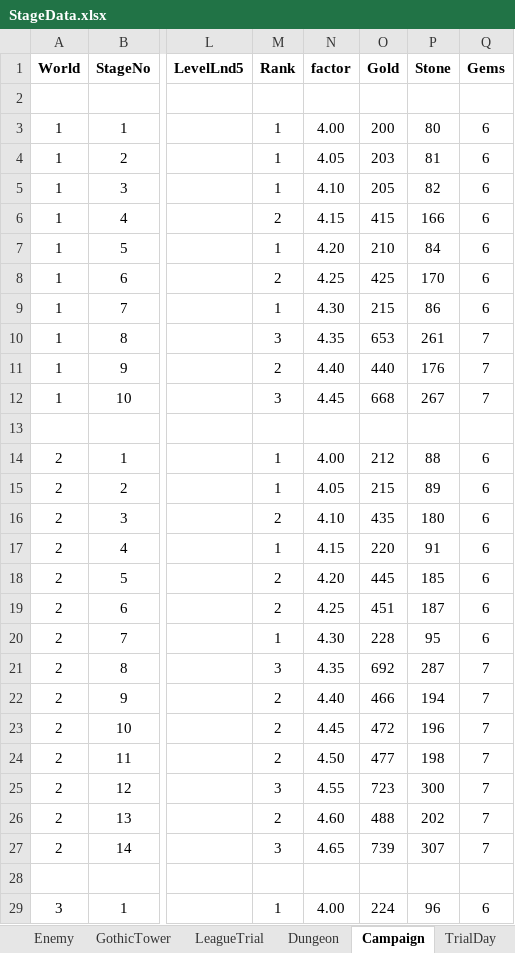
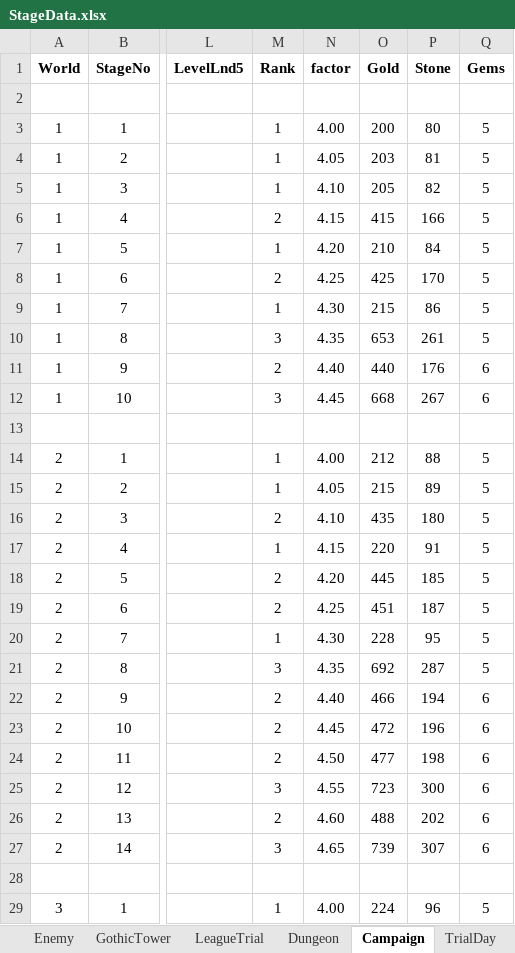
Before and after one commit to PhilBusko/ThievesGuild, an Excel workbook: backend/emporium/data/StageData.xlsx, sheet Campaign, drawn as a sheet; only a part is shown, gaps mark what is left out; values as stored, in another font and other column widths than the file's, no borders; the diff covers the shown part only; the diff names each change by its address in the sheet, - before the commit and + after, or states it on an @@ line.

```diff
--- a/backend/emporium/data/StageData.xlsx (sheet Campaign)
+++ b/backend/emporium/data/StageData.xlsx (sheet Campaign)
-Q3:Q9 (Gems): 6
+Q3:Q9 (Gems): 5
-Q10 (Gems): 7
+Q10 (Gems): 5
-Q11:Q12 (Gems): 7
+Q11:Q12 (Gems): 6
-Q14:Q20 (Gems): 6
+Q14:Q20 (Gems): 5
-Q21 (Gems): 7
+Q21 (Gems): 5
-Q22:Q27 (Gems): 7
+Q22:Q27 (Gems): 6
-Q29 (Gems): 6
+Q29 (Gems): 5
```
Also changed, not shown: 16 edited cells elsewhere in this sheet, sheet GothicTower, sheet LeagueTrial, sheet constants, sheet Dungeon, sheet Trap, backend/emporium/data/CharacterNames.xlsx, backend/emporium/data/GuildData.xlsx, 13 other files.
